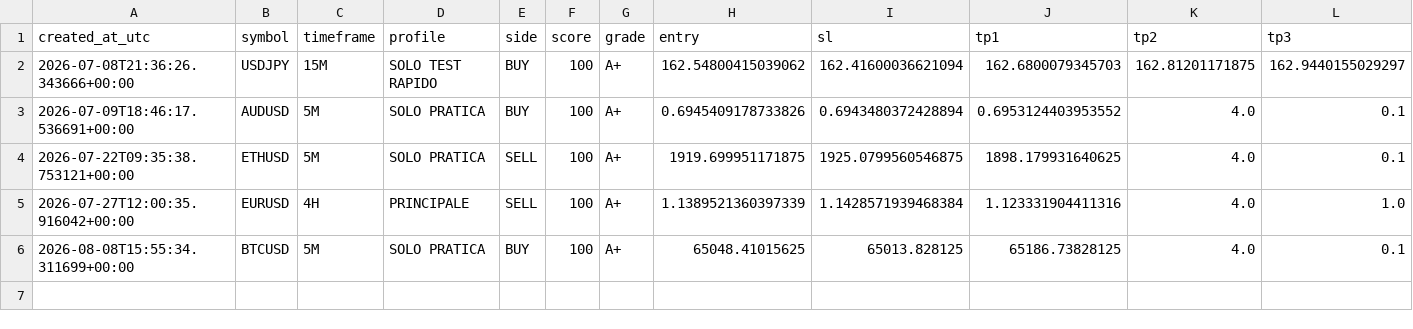
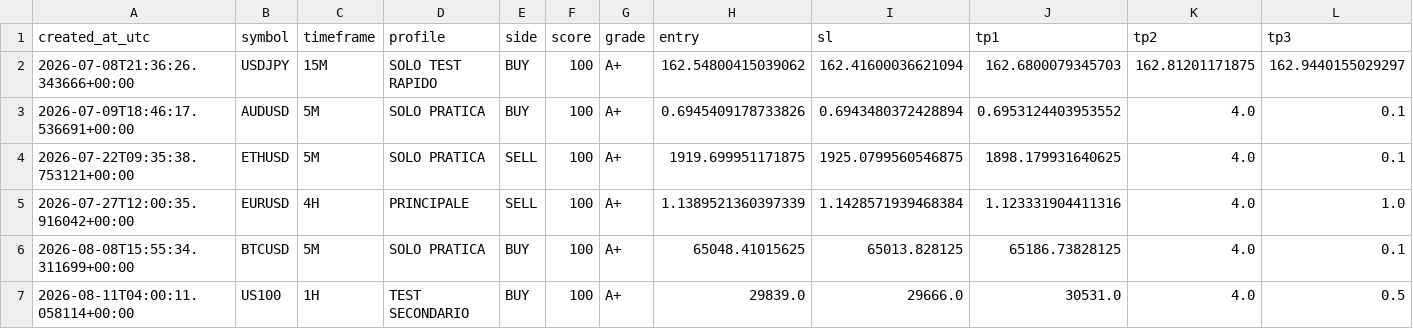
Before and after one commit to margiottaf-ops/trend-sniper-cloud, a CSV file: signals.csv, drawn as a sheet; only a part is shown; rows hold the shown columns only; the diff names each change by its address in the sheet, - before the commit and + after, or states it on an @@ line.

Commit message:
Update scanner state, signals and last scan

```diff
--- a/signals.csv
+++ b/signals.csv
+row 7: 2026-08-11T04:00:11.058114+00:00 | US100 | 1H | TEST SECONDARIO | BUY | 100 | A+ | 29839.0 | 29666.0 | 30531.0 | 4.0 | 0.5
```
Also changed, not shown: 2 other files.
